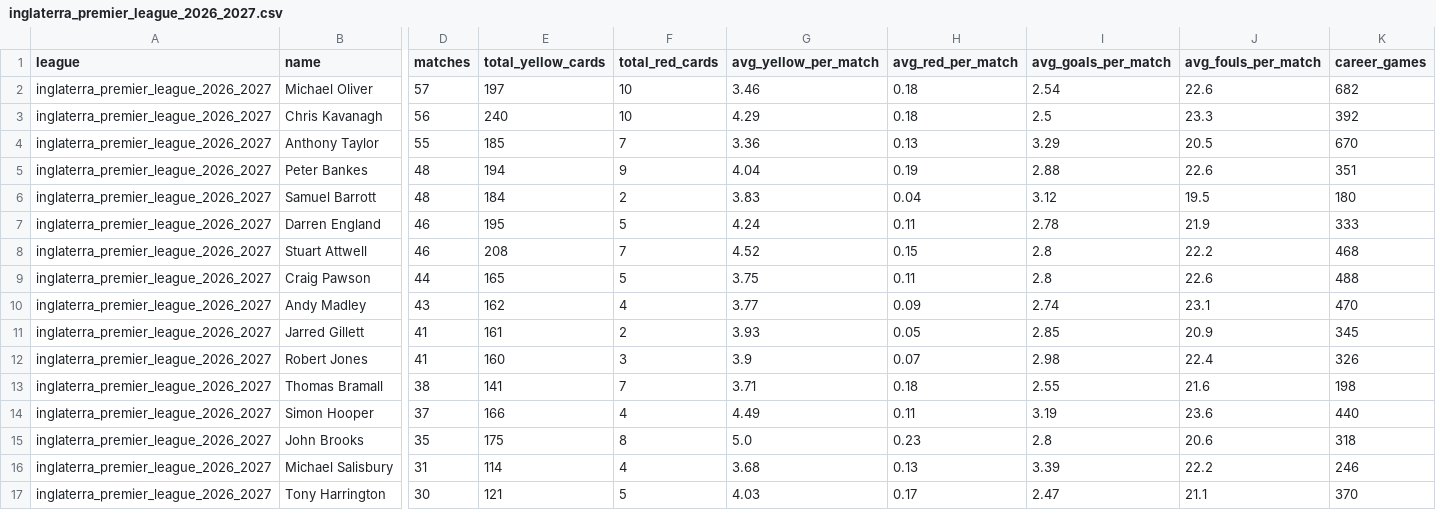
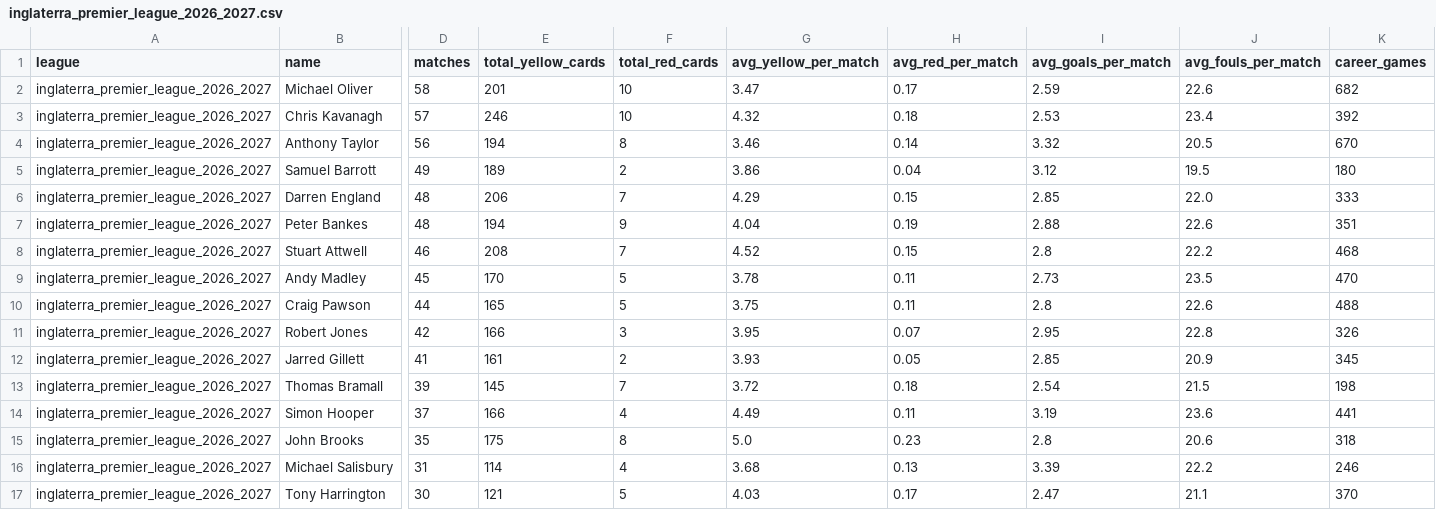
Before and after one commit to aimidas1/referees, a CSV file: inglaterra_premier_league_2026_2027.csv, drawn as a sheet; only a part is shown, gaps mark what is left out; removed rows and columns are numbered as before the commit, all else as after; rows hold the shown columns only; the diff covers the shown part only; the diff names each change by its address in the sheet, - before the commit and + after, or states it on an @@ line.

```diff
--- a/inglaterra_premier_league_2026_2027.csv
+++ b/inglaterra_premier_league_2026_2027.csv
-D2 (matches): 57
+D2 (matches): 58
-E2 (total_yellow_cards): 197
+E2 (total_yellow_cards): 201
-G2 (avg_yellow_per_match): 3.46
+G2 (avg_yellow_per_match): 3.47
-H2 (avg_red_per_match): 0.18
+H2 (avg_red_per_match): 0.17
-I2 (avg_goals_per_match): 2.54
+I2 (avg_goals_per_match): 2.59
-D3 (matches): 56
+D3 (matches): 57
-E3 (total_yellow_cards): 240
+E3 (total_yellow_cards): 246
-G3 (avg_yellow_per_match): 4.29
+G3 (avg_yellow_per_match): 4.32
-I3 (avg_goals_per_match): 2.5
+I3 (avg_goals_per_match): 2.53
-J3 (avg_fouls_per_match): 23.3
+J3 (avg_fouls_per_match): 23.4
-D4 (matches): 55
+D4 (matches): 56
-E4 (total_yellow_cards): 185
+E4 (total_yellow_cards): 194
-F4 (total_red_cards): 7
+F4 (total_red_cards): 8
-G4 (avg_yellow_per_match): 3.36
+G4 (avg_yellow_per_match): 3.46
-H4 (avg_red_per_match): 0.13
+H4 (avg_red_per_match): 0.14
-I4 (avg_goals_per_match): 3.29
+I4 (avg_goals_per_match): 3.32
+row 5: inglaterra_premier_league_2026_2027 | Samuel Barrott | 49 | 189 | 2 | 3.86 | 0.04 | 3.12 | 19.5 | 180
+row 6: inglaterra_premier_league_2026_2027 | Darren England | 48 | 206 | 7 | 4.29 | 0.15 | 2.85 | 22.0 | 333
-row 6: inglaterra_premier_league_2026_2027 | Samuel Barrott | 48 | 184 | 2 | 3.83 | 0.04 | 3.12 | 19.5 | 180
-row 7: inglaterra_premier_league_2026_2027 | Darren England | 46 | 195 | 5 | 4.24 | 0.11 | 2.78 | 21.9 | 333
+row 9: inglaterra_premier_league_2026_2027 | Andy Madley | 45 | 170 | 5 | 3.78 | 0.11 | 2.73 | 23.5 | 470
-row 10: inglaterra_premier_league_2026_2027 | Andy Madley | 43 | 162 | 4 | 3.77 | 0.09 | 2.74 | 23.1 | 470
+row 11: inglaterra_premier_league_2026_2027 | Robert Jones | 42 | 166 | 3 | 3.95 | 0.07 | 2.95 | 22.8 | 326
-row 12: inglaterra_premier_league_2026_2027 | Robert Jones | 41 | 160 | 3 | 3.9 | 0.07 | 2.98 | 22.4 | 326
-D13 (matches): 38
+D13 (matches): 39
-E13 (total_yellow_cards): 141
+E13 (total_yellow_cards): 145
-G13 (avg_yellow_per_match): 3.71
+G13 (avg_yellow_per_match): 3.72
-I13 (avg_goals_per_match): 2.55
+I13 (avg_goals_per_match): 2.54
-J13 (avg_fouls_per_match): 21.6
+J13 (avg_fouls_per_match): 21.5
-K14 (career_games): 440
+K14 (career_games): 441
```
Also changed, not shown: 1 added row, 1 removed row and 3 edited cells elsewhere in this file, arabia_saudita_pro_league_2026_2027.csv, brasileirao_serie_b_2026.csv, 16 other files.
